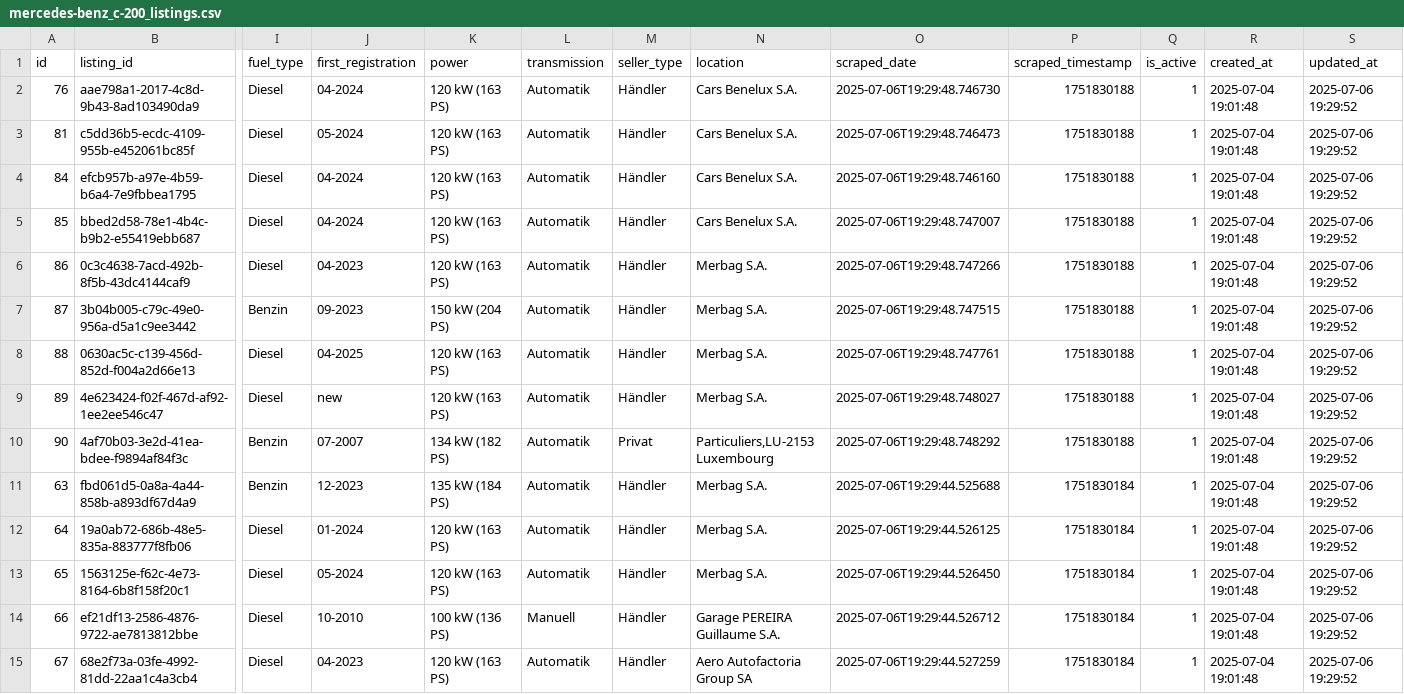
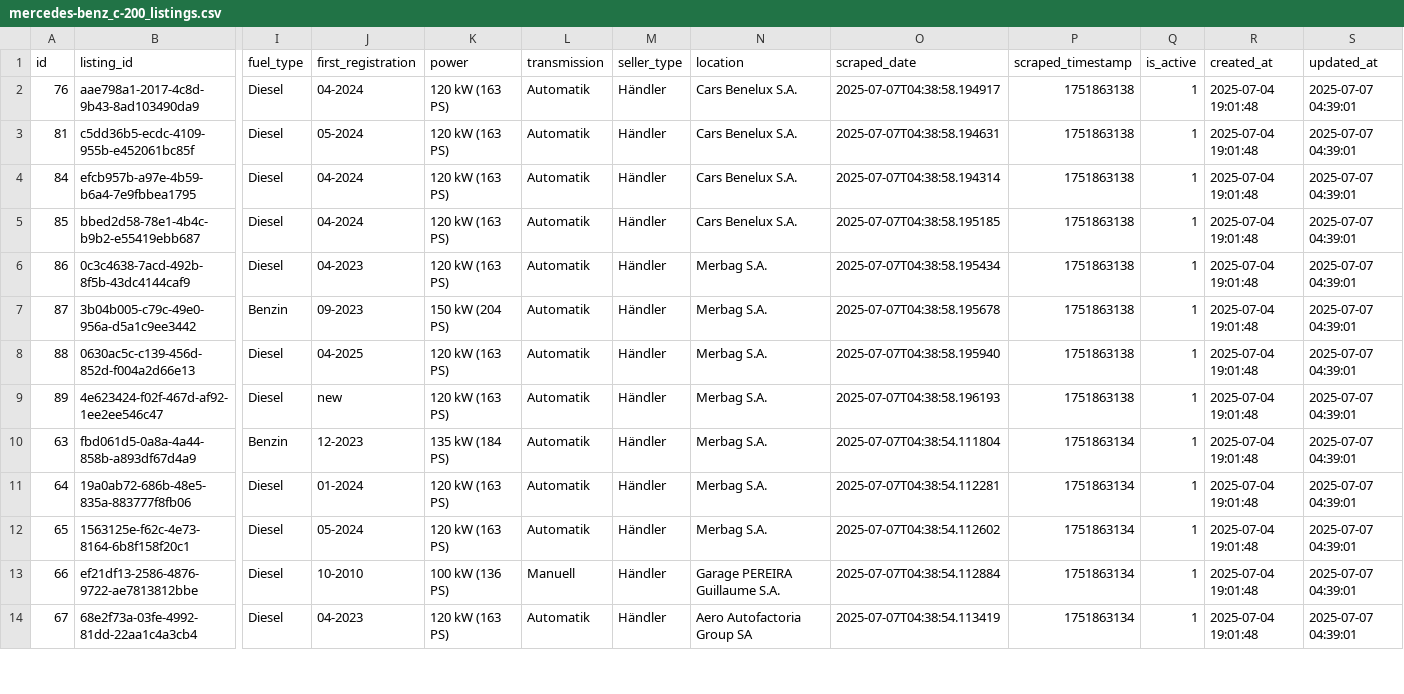
Before and after one commit to masterries/AutoAnalyse, a CSV file: scrapper/data/mercedes-benz_c-200_listings.csv, drawn as a sheet; only a part is shown, gaps mark what is left out; removed rows and columns are numbered as before the commit, all else as after; rows hold the shown columns only; the diff covers the shown part only; the diff names each change by its address in the sheet, - before the commit and + after, or states it on an @@ line.

```diff
--- a/scrapper/data/mercedes-benz_c-200_listings.csv
+++ b/scrapper/data/mercedes-benz_c-200_listings.csv
-O2 (scraped_date): 2025-07-06T19:29:48.746730
+O2 (scraped_date): 2025-07-07T04:38:58.194917
-P2:P9 (scraped_timestamp): 1751830188
+P2:P9 (scraped_timestamp): 1751863138
-S2:S9 (updated_at): 2025-07-06 19:29:52
+S2:S9 (updated_at): 2025-07-07 04:39:01
-O3 (scraped_date): 2025-07-06T19:29:48.746473
+O3 (scraped_date): 2025-07-07T04:38:58.194631
-O4 (scraped_date): 2025-07-06T19:29:48.746160
+O4 (scraped_date): 2025-07-07T04:38:58.194314
-O5 (scraped_date): 2025-07-06T19:29:48.747007
+O5 (scraped_date): 2025-07-07T04:38:58.195185
-O6 (scraped_date): 2025-07-06T19:29:48.747266
+O6 (scraped_date): 2025-07-07T04:38:58.195434
-O7 (scraped_date): 2025-07-06T19:29:48.747515
+O7 (scraped_date): 2025-07-07T04:38:58.195678
-O8 (scraped_date): 2025-07-06T19:29:48.747761
+O8 (scraped_date): 2025-07-07T04:38:58.195940
-O9 (scraped_date): 2025-07-06T19:29:48.748027
+O9 (scraped_date): 2025-07-07T04:38:58.196193
-row 10: 90 | 4af70b03-3e2d-41ea-bdee-f9894af84f3c | Benzin | 07-2007 | 134 kW (182 PS) | Automatik | Privat | Particuliers,LU-2153 Luxembourg | 2025-07-06T19:29:48.748292 | 1751830188 | 1 | 2025-07-04 19:01:48 | 2025-07-06 19:29:52
-O10 (scraped_date): 2025-07-06T19:29:44.525688
+O10 (scraped_date): 2025-07-07T04:38:54.111804
-P10:P14 (scraped_timestamp): 1751830184
+P10:P14 (scraped_timestamp): 1751863134
-S10:S14 (updated_at): 2025-07-06 19:29:52
+S10:S14 (updated_at): 2025-07-07 04:39:01
-O11 (scraped_date): 2025-07-06T19:29:44.526125
+O11 (scraped_date): 2025-07-07T04:38:54.112281
-O12 (scraped_date): 2025-07-06T19:29:44.526450
+O12 (scraped_date): 2025-07-07T04:38:54.112602
-O13 (scraped_date): 2025-07-06T19:29:44.526712
+O13 (scraped_date): 2025-07-07T04:38:54.112884
-O14 (scraped_date): 2025-07-06T19:29:44.527259
+O14 (scraped_date): 2025-07-07T04:38:54.113419
```
Also changed, not shown: 42 edited cells elsewhere in this file, scrapper/data/audi_a1_listings.csv, scrapper/data/bmw_520_listings.csv, 38 other files.
